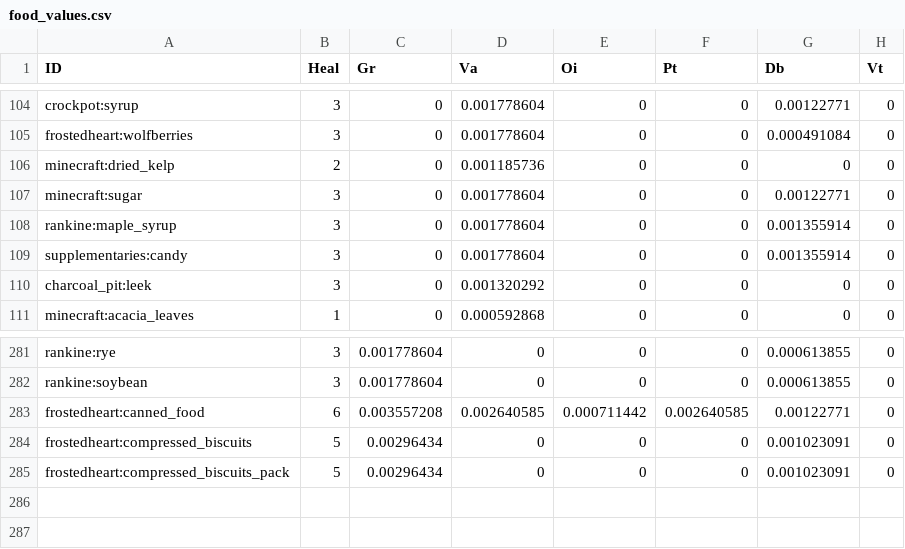
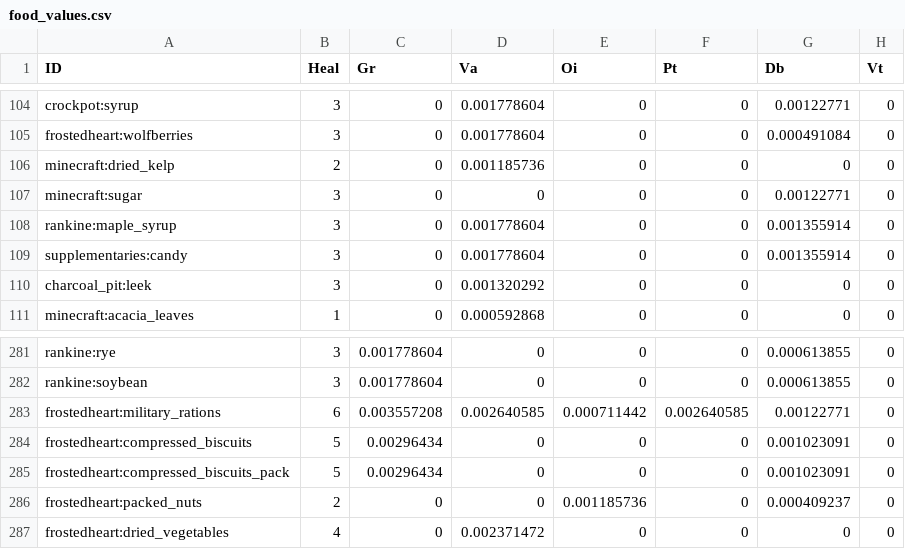
Before and after one commit to TeamMoegMC/FrostedHeart, a CSV file: src/datagen/resources/data/frostedheart/data/food_values.csv, drawn as a sheet; only a part is shown, gaps mark what is left out.

Commit message:
vegetable and nuts

```diff
--- a/src/datagen/resources/data/frostedheart/data/food_values.csv
+++ b/src/datagen/resources/data/frostedheart/data/food_values.csv
@@ -106,3 +106,3 @@ frostedheart:wolfberries,3,0,0.001778604,0,0,0.000491084,0
 minecraft:dried_kelp,2,0,0.001185736,0,0,0,0
-minecraft:sugar,3,0,0.001778604,0,0,0.00122771,0
+minecraft:sugar,3,0,0,0,0,0.00122771,0
 rankine:maple_syrup,3,0,0.001778604,0,0,0.001355914,0
@@ -282,4 +282,6 @@ rankine:rye,3,0.001778604,0,0,0,0.000613855,0
 rankine:soybean,3,0.001778604,0,0,0,0.000613855,0
-frostedheart:canned_food,6,0.003557208,0.002640585,0.000711442,0.002640585,0.00122771,0
+frostedheart:military_rations,6,0.003557208,0.002640585,0.000711442,0.002640585,0.00122771,0
 frostedheart:compressed_biscuits,5,0.00296434,0,0,0,0.001023091,0
 frostedheart:compressed_biscuits_pack,5,0.00296434,0,0,0,0.001023091,0
+frostedheart:packed_nuts,2,0,0,0.001185736,0,0.000409237,0
+frostedheart:dried_vegetables,4,0,0.002371472,0,0,0,0
```
Also changed, not shown: 12 other files.
